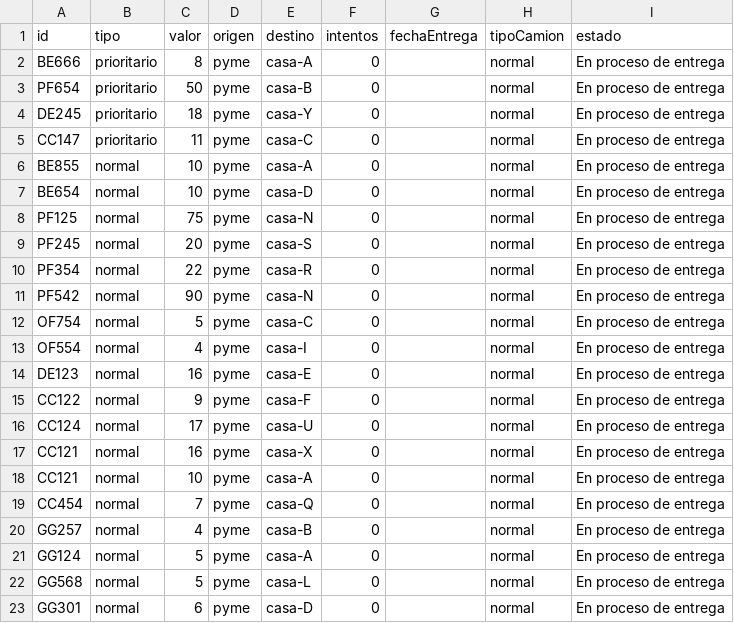
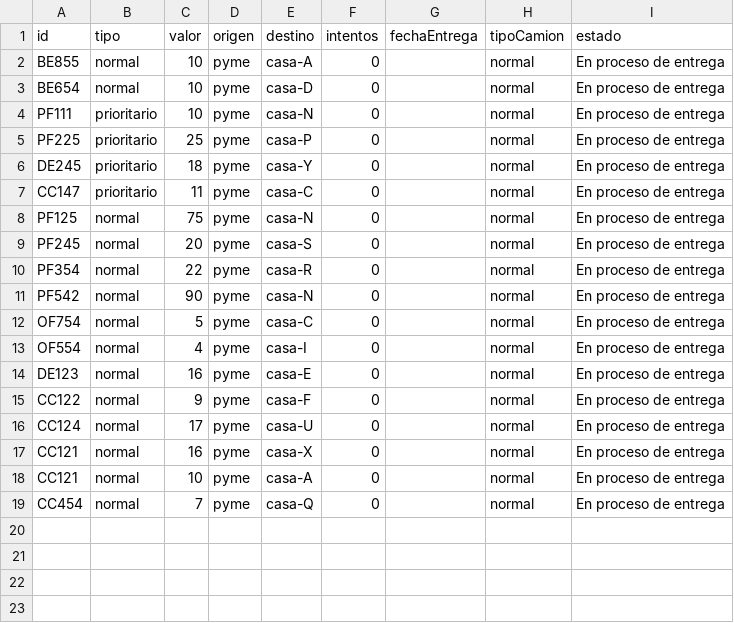
Before and after one commit to KhavKivar/Tarea1SD, a CSV file: Camiones/C3_NORMAL.csv, drawn as a sheet.

```diff
--- a/Camiones/C3_NORMAL.csv
+++ b/Camiones/C3_NORMAL.csv
@@ -1,8 +1,8 @@
 id,tipo,valor,origen,destino,intentos,fechaEntrega,tipoCamion,estado
-BE666,prioritario,8,pyme,casa-A,0,,normal,En proceso de entrega
-PF654,prioritario,50,pyme,casa-B,0,,normal,En proceso de entrega
+BE855,normal,10,pyme,casa-A,0,,normal,En proceso de entrega
+BE654,normal,10,pyme,casa-D,0,,normal,En proceso de entrega
+PF111,prioritario,10,pyme,casa-N,0,,normal,En proceso de entrega
+PF225,prioritario,25,pyme,casa-P,0,,normal,En proceso de entrega
 DE245,prioritario,18,pyme,casa-Y,0,,normal,En proceso de entrega
 CC147,prioritario,11,pyme,casa-C,0,,normal,En proceso de entrega
-BE855,normal,10,pyme,casa-A,0,,normal,En proceso de entrega
-BE654,normal,10,pyme,casa-D,0,,normal,En proceso de entrega
 PF125,normal,75,pyme,casa-N,0,,normal,En proceso de entrega
@@ -19,5 +19 @@ CC121,normal,10,pyme,casa-A,0,,normal,En proceso de entrega
 CC454,normal,7,pyme,casa-Q,0,,normal,En proceso de entrega
-GG257,normal,4,pyme,casa-B,0,,normal,En proceso de entrega
-GG124,normal,5,pyme,casa-A,0,,normal,En proceso de entrega
-GG568,normal,5,pyme,casa-L,0,,normal,En proceso de entrega
-GG301,normal,6,pyme,casa-D,0,,normal,En proceso de entrega
```
Also changed, not shown: Camiones/C1_RETAIL.csv, Camiones/C2_RETAIL.csv, 5 other files.
